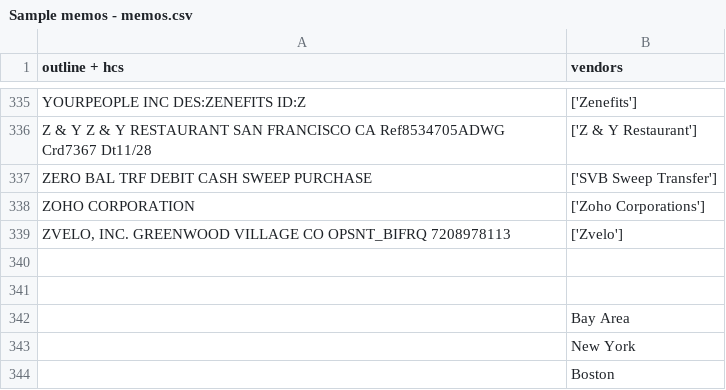
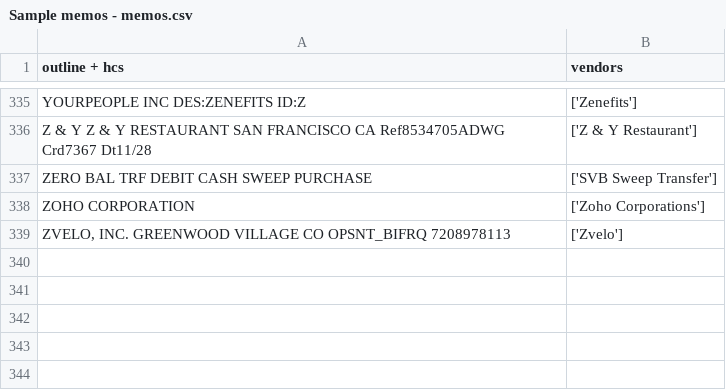
Before and after one commit to Pilot-NER/Resources, a CSV file: Sample memos - memos.csv, drawn as a sheet; only a part is shown, gaps mark what is left out; the diff names each change by its address in the sheet, - before the commit and + after, or states it on an @@ line.

```diff
--- a/Sample memos - memos.csv
+++ b/Sample memos - memos.csv
-row 340: (empty)
-row 341: (empty)
-row 342:  | Bay Area
-row 343:  | New York
-row 344:  | Boston
```
Also changed, not shown: 2 other files.
